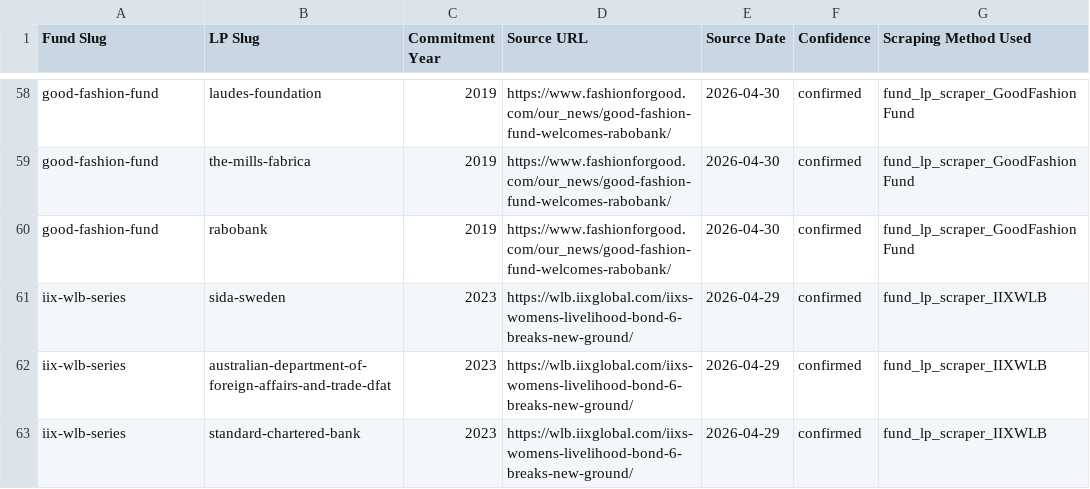
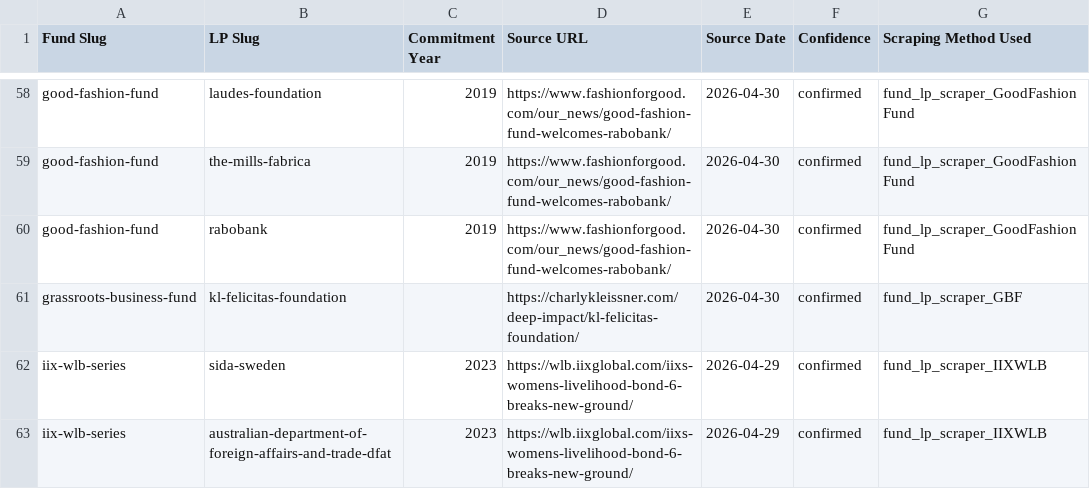
Before and after one commit to nwjt2/Impact, a CSV file: network/dashboard_prep/fund_lps.csv, drawn as a sheet; only a part is shown, gaps mark what is left out; the shorter side is filled out with more unchanged rows; the diff names each change by its address in the sheet, - before the commit and + after, or states it on an @@ line.

```diff
--- a/network/dashboard_prep/fund_lps.csv
+++ b/network/dashboard_prep/fund_lps.csv
+row 61: grassroots-business-fund | kl-felicitas-foundation |  | https://charlykleissner.com/deep-impact/kl-felicitas-foundation/ | 2026-04-30 | confirmed | fund_lp_scraper_GBF
```
Also changed, not shown: network/catalogue/investors.csv, network/docs/foundation_edge_attempts.csv, 1 other file.
